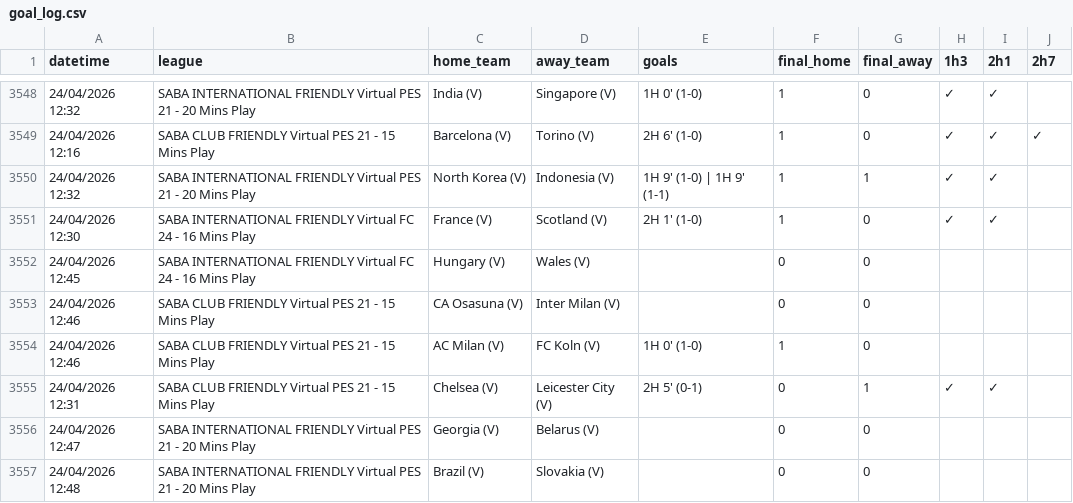
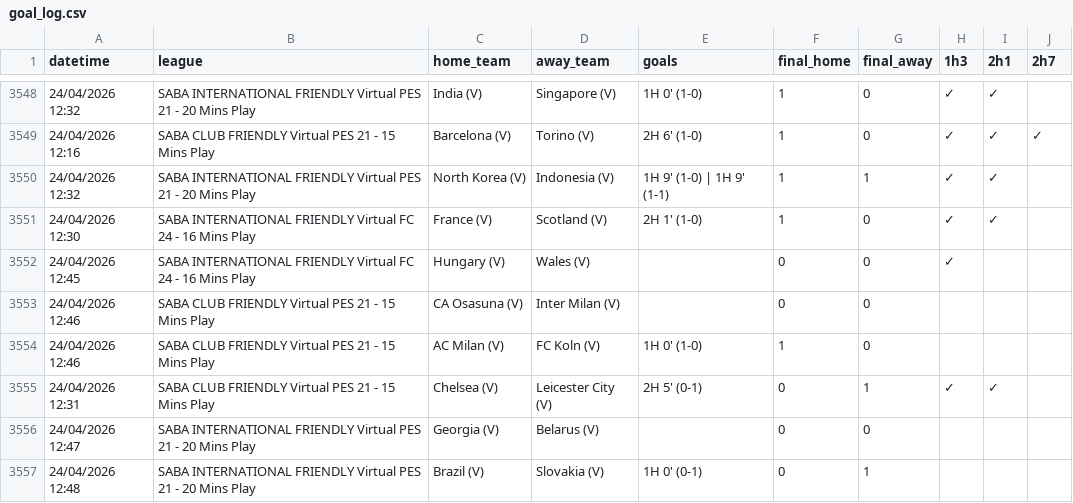
Before and after one commit to aditiawjy/lebihsabar, a CSV file: goal_log.csv, drawn as a sheet; only a part is shown, gaps mark what is left out.

Commit message:
update dashboard data snapshot

```diff
--- a/goal_log.csv
+++ b/goal_log.csv
@@ -3551,3 +3551,3 @@ datetime,league,home_team,away_team,goals,final_home,final_away,1h3,2h1,2h7
 "24/04/2026 12:30","SABA INTERNATIONAL FRIENDLY Virtual FC 24 - 16 Mins Play","France (V)","Scotland (V)","2H 1' (1-0)",1,0,✓,✓,
-"24/04/2026 12:45","SABA INTERNATIONAL FRIENDLY Virtual FC 24 - 16 Mins Play","Hungary (V)","Wales  (V)",,0,0,,,
+"24/04/2026 12:45","SABA INTERNATIONAL FRIENDLY Virtual FC 24 - 16 Mins Play","Hungary (V)","Wales  (V)",,0,0,✓,,
 "24/04/2026 12:46","SABA CLUB FRIENDLY Virtual PES 21 - 15 Mins Play","CA Osasuna (V)","Inter Milan (V)",,0,0,,,
@@ -3556,2 +3556,2 @@ datetime,league,home_team,away_team,goals,final_home,final_away,1h3,2h1,2h7
 "24/04/2026 12:47","SABA INTERNATIONAL FRIENDLY Virtual PES 21 - 20 Mins Play","Georgia (V)","Belarus (V)",,0,0,,,
-"24/04/2026 12:48","SABA INTERNATIONAL FRIENDLY Virtual PES 21 - 20 Mins Play","Brazil (V)","Slovakia (V)",,0,0,,,
+"24/04/2026 12:48","SABA INTERNATIONAL FRIENDLY Virtual PES 21 - 20 Mins Play","Brazil (V)","Slovakia (V)","1H 0' (0-1)",0,1,,,
```
Also changed, not shown: 1 other file.
